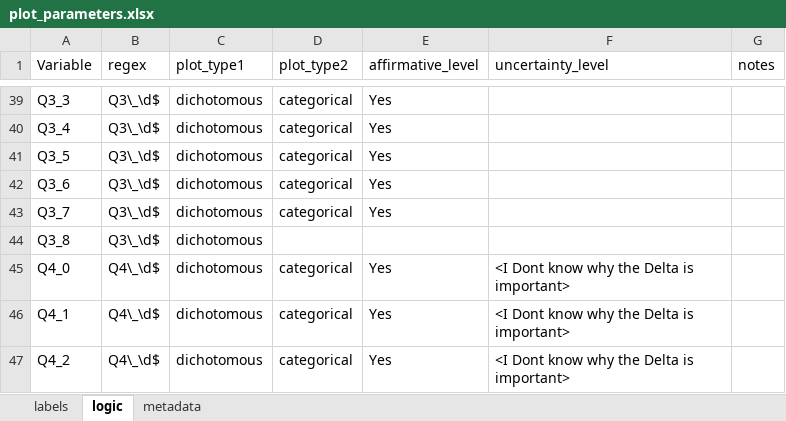
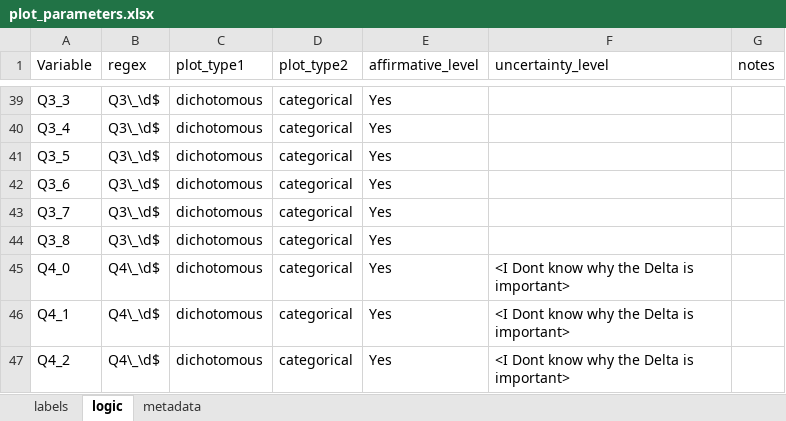
Before and after one commit to ktomari/cdrs, an Excel workbook: inst/extdata/plot_parameters.xlsx, sheet logic, drawn as a sheet; only a part is shown, gaps mark what is left out; values as stored, in another font and other column widths than the file's, no borders; the diff names each change by its address in the sheet, - before the commit and + after, or states it on an @@ line.

```diff
--- a/inst/extdata/plot_parameters.xlsx (sheet logic)
+++ b/inst/extdata/plot_parameters.xlsx (sheet logic)
-D44 (plot_type2): (empty)
+D44 (plot_type2): categorical
-E44 (affirmative_level): (empty)
+E44 (affirmative_level): Yes
```
Also changed, not shown: inst/extdata/plot_thematic.xlsx.
